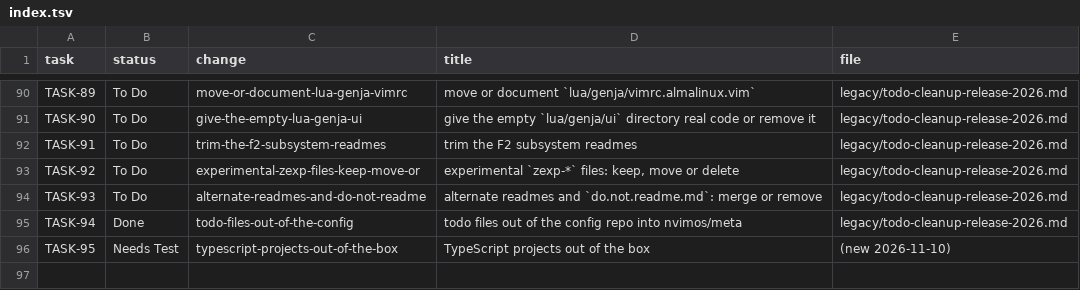
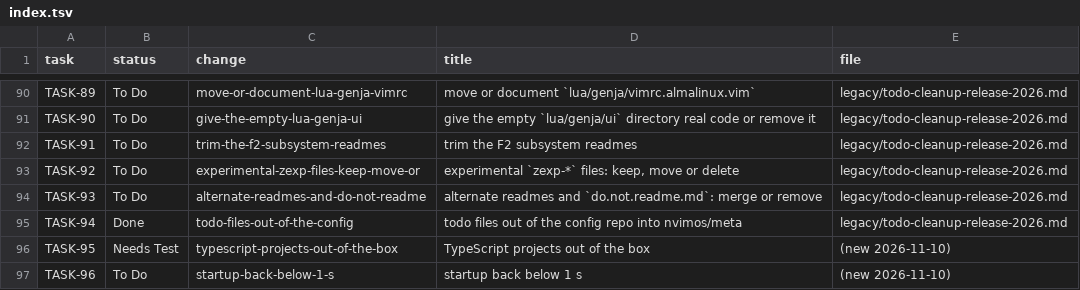
Before and after one commit to nvimos/meta, a TSV file: index.tsv, drawn as a sheet; only a part is shown, gaps mark what is left out; the diff names each change by its address in the sheet, - before the commit and + after, or states it on an @@ line.

Commit message:
tasks: startup back below 1 s

```diff
--- a/index.tsv
+++ b/index.tsv
+row 97: TASK-96 | To Do | startup-back-below-1-s | startup back below 1 s | (new 2026-11-10)
```
Also changed, not shown: 3 other files.
